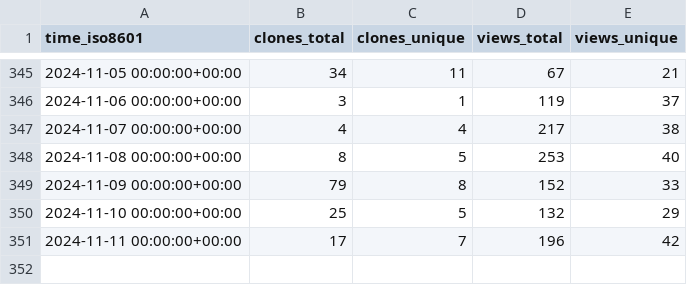
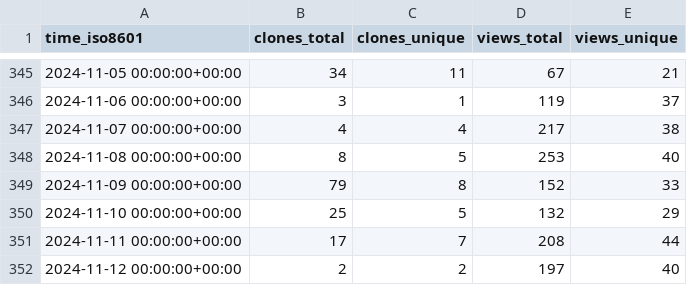
Before and after one commit to floneum/floneum, a CSV file: floneum/floneum/ghrs-data/views_clones_aggregate.csv, drawn as a sheet; only a part is shown, gaps mark what is left out.

```diff
--- a/floneum/floneum/ghrs-data/views_clones_aggregate.csv
+++ b/floneum/floneum/ghrs-data/views_clones_aggregate.csv
@@ -350,2 +350,3 @@ time_iso8601,clones_total,clones_unique,views_total,views_unique
 2024-11-10 00:00:00+00:00,25,5,132,29
-2024-11-11 00:00:00+00:00,17,7,196,42
+2024-11-11 00:00:00+00:00,17,7,208,44
+2024-11-12 00:00:00+00:00,2,2,197,40
```
Also changed, not shown: 1 other file.
